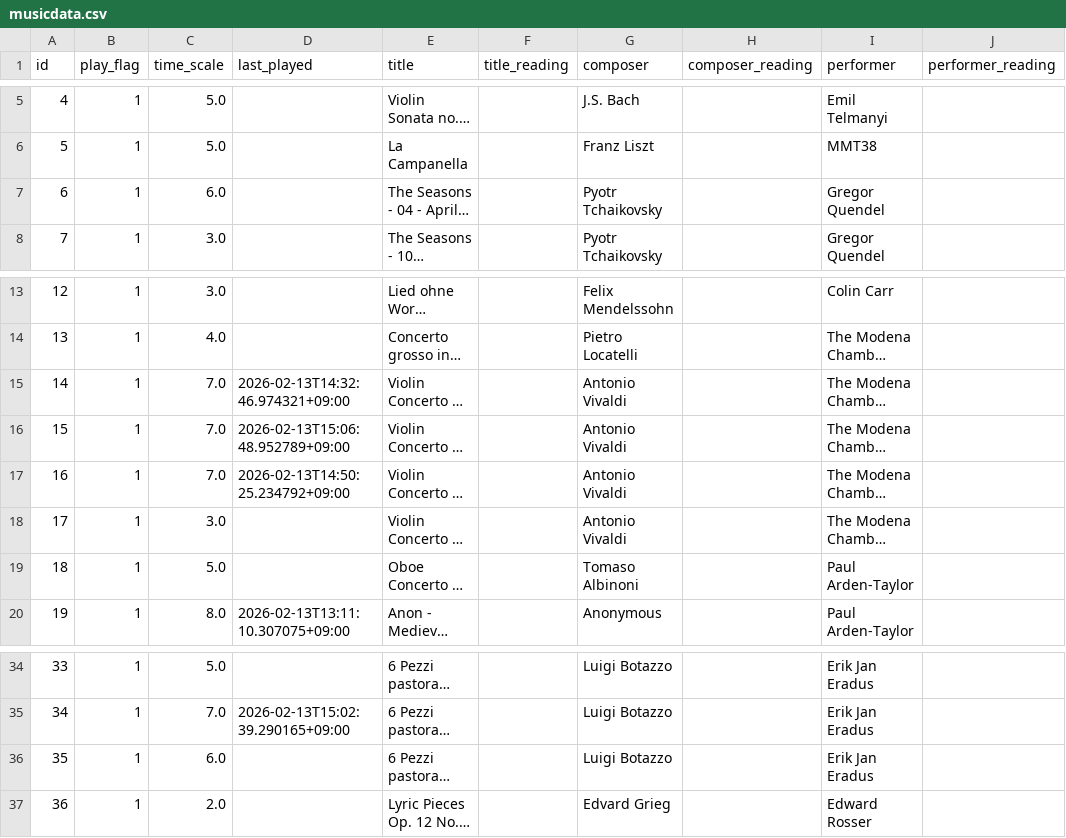
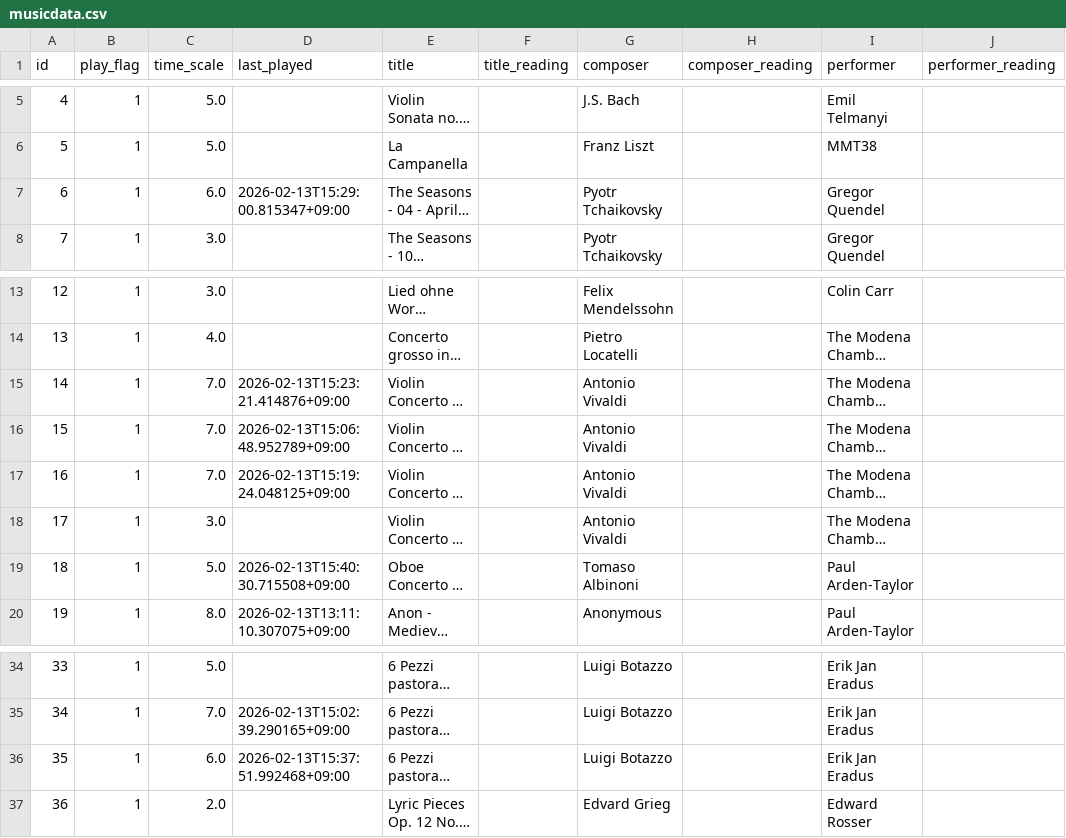
Before and after one commit to seryucode/aoyama_en, a CSV file: musicdata.csv, drawn as a sheet; only a part is shown, gaps mark what is left out; long unchanged cells end in …; the diff names each change by its address in the sheet, - before the commit and + after, or states it on an @@ line.

```diff
--- a/musicdata.csv
+++ b/musicdata.csv
-D7 (last_played): (empty)
+D7 (last_played): 2026-02-13T15:29:00.815347+09:00
-D15 (last_played): 2026-02-13T14:32:46.974321+09:00
+D15 (last_played): 2026-02-13T15:23:21.414876+09:00
-D17 (last_played): 2026-02-13T14:50:25.234792+09:00
+D17 (last_played): 2026-02-13T15:19:24.048125+09:00
-D19 (last_played): (empty)
+D19 (last_played): 2026-02-13T15:40:30.715508+09:00
-D36 (last_played): (empty)
+D36 (last_played): 2026-02-13T15:37:51.992468+09:00
```
Also changed, not shown: 1 other file.
